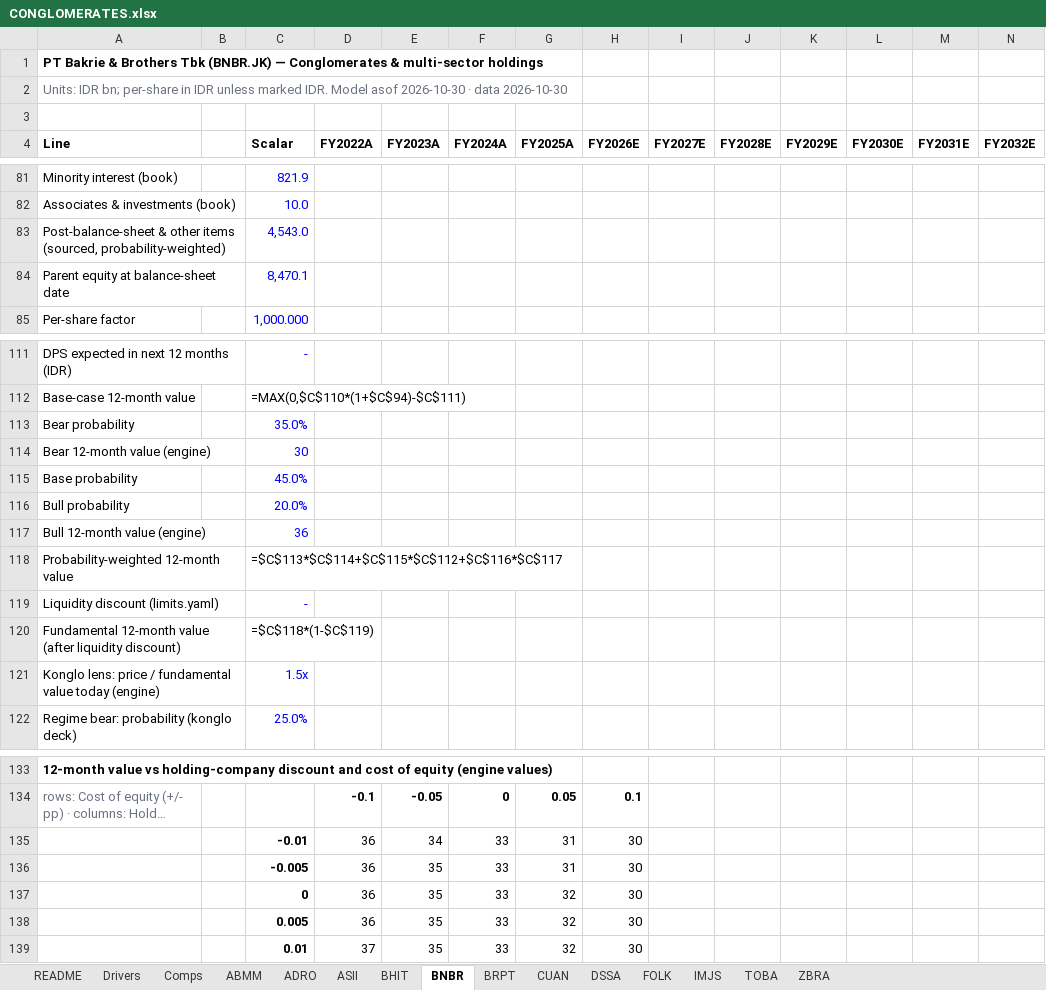
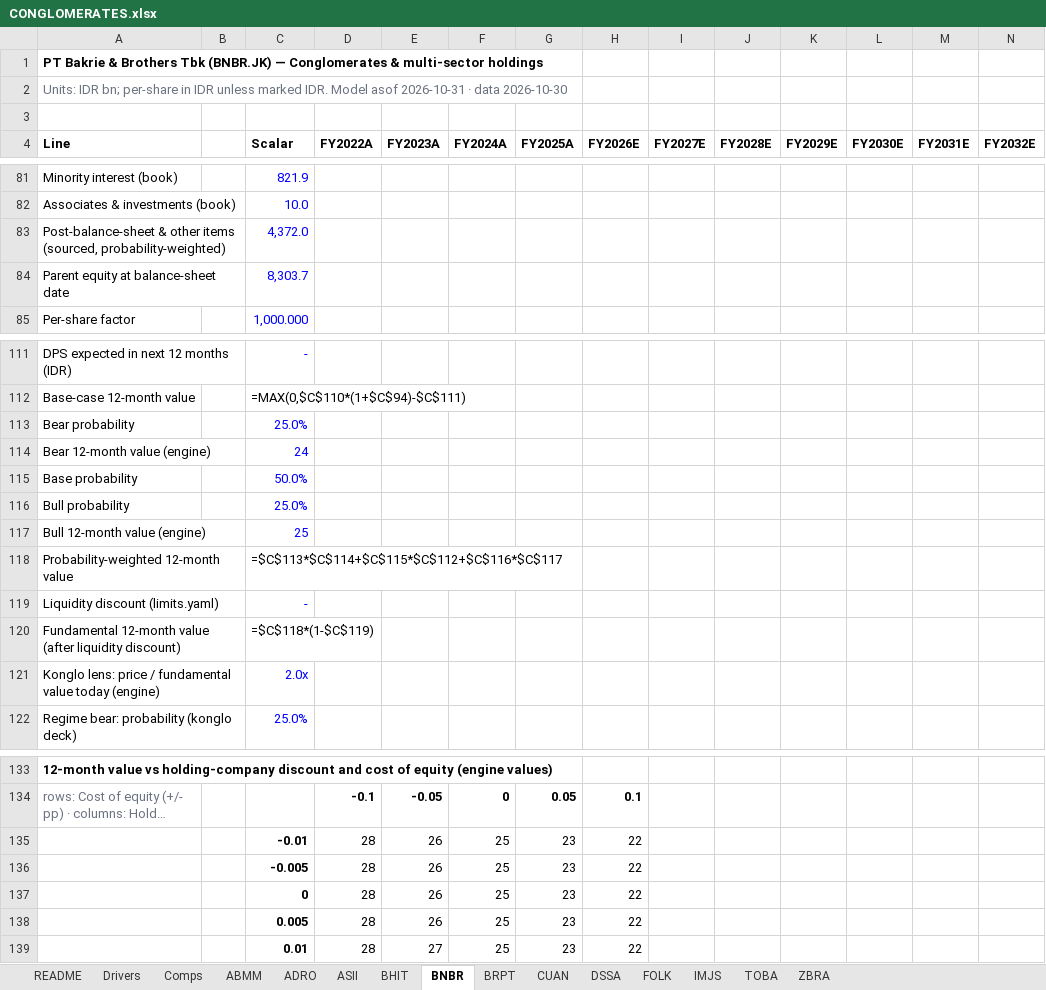
Before and after one commit to snipekick/sixsouth-dashboard, an Excel workbook: models/CONGLOMERATES.xlsx, sheet BNBR, drawn as a sheet; only a part is shown, gaps mark what is left out; long unchanged cells end in …; values as stored, in another font and other column widths than the file's, no borders; formulas without a stored value are shown as written; removed rows and columns are numbered as before the commit, all else as after; rows hold the shown columns only; the diff covers the shown part only; the diff names each change by its address in the sheet, - before the commit and + after, or states it on an @@ line.

```diff
--- a/models/CONGLOMERATES.xlsx (sheet BNBR)
+++ b/models/CONGLOMERATES.xlsx (sheet BNBR)
-A2 (Line): …Model asof 2026-10-30 · data…
+A2 (Line): …Model asof 2026-10-31 · data…
-C83 (Scalar): 4,543.0
+C83 (Scalar): 4,372.0
-C84 (Scalar): 8,470.1
+C84 (Scalar): 8,303.7
-C113 (Scalar): 35.0%
+C113 (Scalar): 25.0%
-C114 (Scalar): 30
+C114 (Scalar): 24
-C115 (Scalar): 45.0%
+C115 (Scalar): 50.0%
-C116 (Scalar): 20.0%
+C116 (Scalar): 25.0%
-C117 (Scalar): 36
+C117 (Scalar): 25
-C121 (Scalar): 1.5x
+C121 (Scalar): 2.0x
-row 135:  |  | -0.01 | 36 | 34 | 33 | 31 | 30
-row 136:  |  | -0.005 | 36 | 35 | 33 | 31 | 30
-row 137:  |  | 0 | 36 | 35 | 33 | 32 | 30
-row 138:  |  | 0.005 | 36 | 35 | 33 | 32 | 30
-row 139:  |  | 0.01 | 37 | 35 | 33 | 32 | 30
+row 135:  |  | -0.01 | 28 | 26 | 25 | 23 | 22
+row 136:  |  | -0.005 | 28 | 26 | 25 | 23 | 22
+row 137:  |  | 0 | 28 | 26 | 25 | 23 | 22
+row 138:  |  | 0.005 | 28 | 26 | 25 | 23 | 22
+row 139:  |  | 0.01 | 28 | 27 | 25 | 23 | 22
```
Also changed, not shown: 57 edited cells elsewhere in this sheet, sheet TOBA, sheet ABMM, sheet ADRO, sheet CUAN, sheet BRPT, sheet Comps, 8 more sheets, 25 other files.
